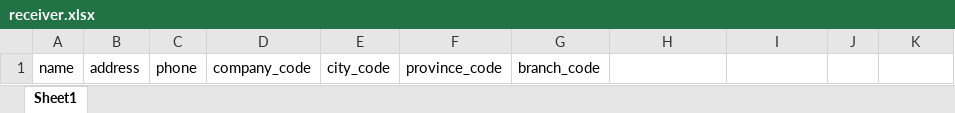
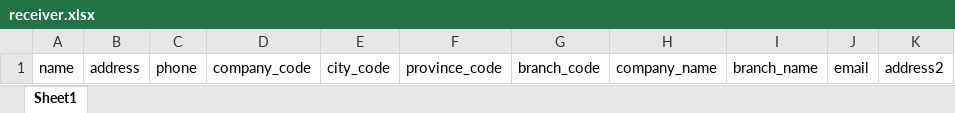
Before and after one commit to eslam-eng/UFS-Back, an Excel workbook: public/uploads/excel/receiver.xlsx, sheet Sheet1, drawn as a sheet; values as stored, in another font and other column widths than the file's, no borders; the diff names each change by its address in the sheet, - before the commit and + after, or states it on an @@ line.

```diff
--- a/public/uploads/excel/receiver.xlsx (sheet Sheet1)
+++ b/public/uploads/excel/receiver.xlsx (sheet Sheet1)
-H1: (empty)
+H1: company_name
-I1: (empty)
+I1: branch_name
-J1: (empty)
+J1: email
-K1: (empty)
+K1: address2
```
Also changed, not shown: 7 other files.
